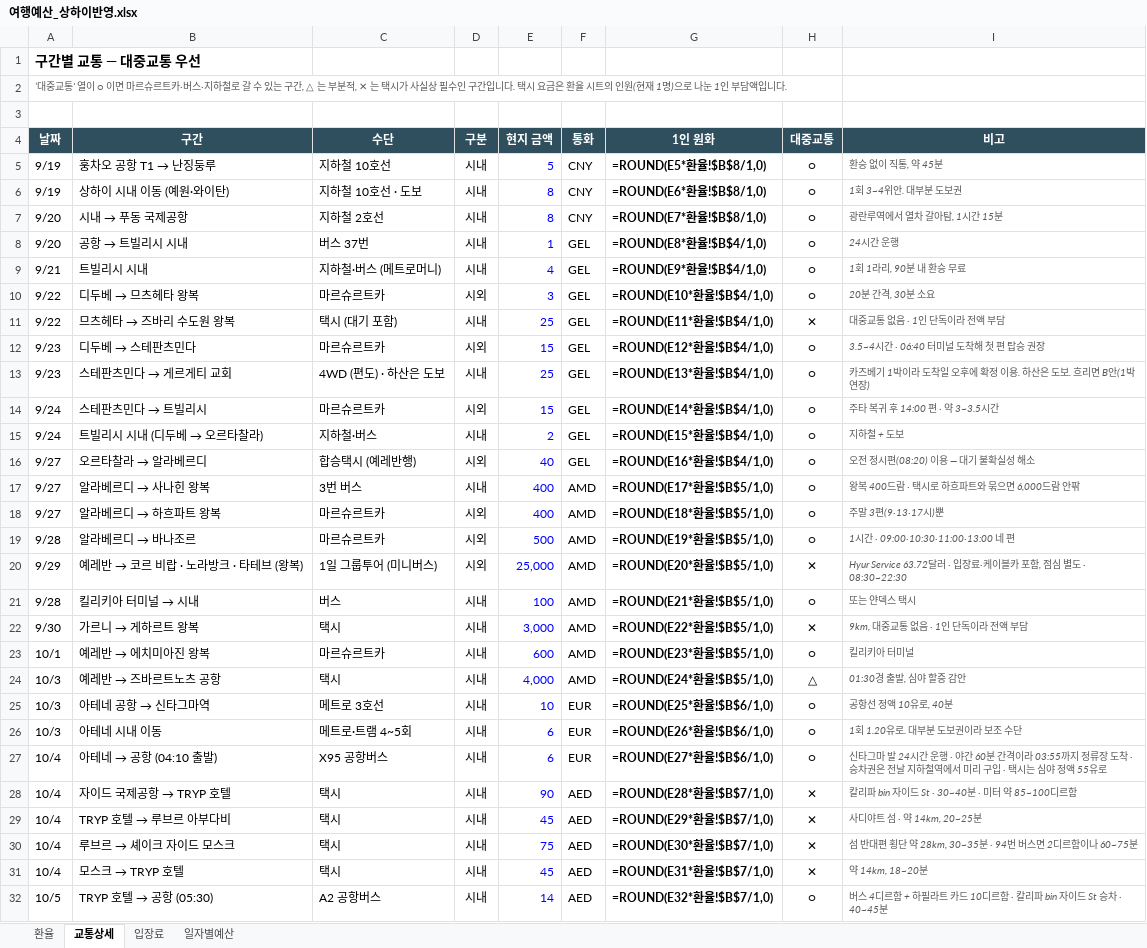
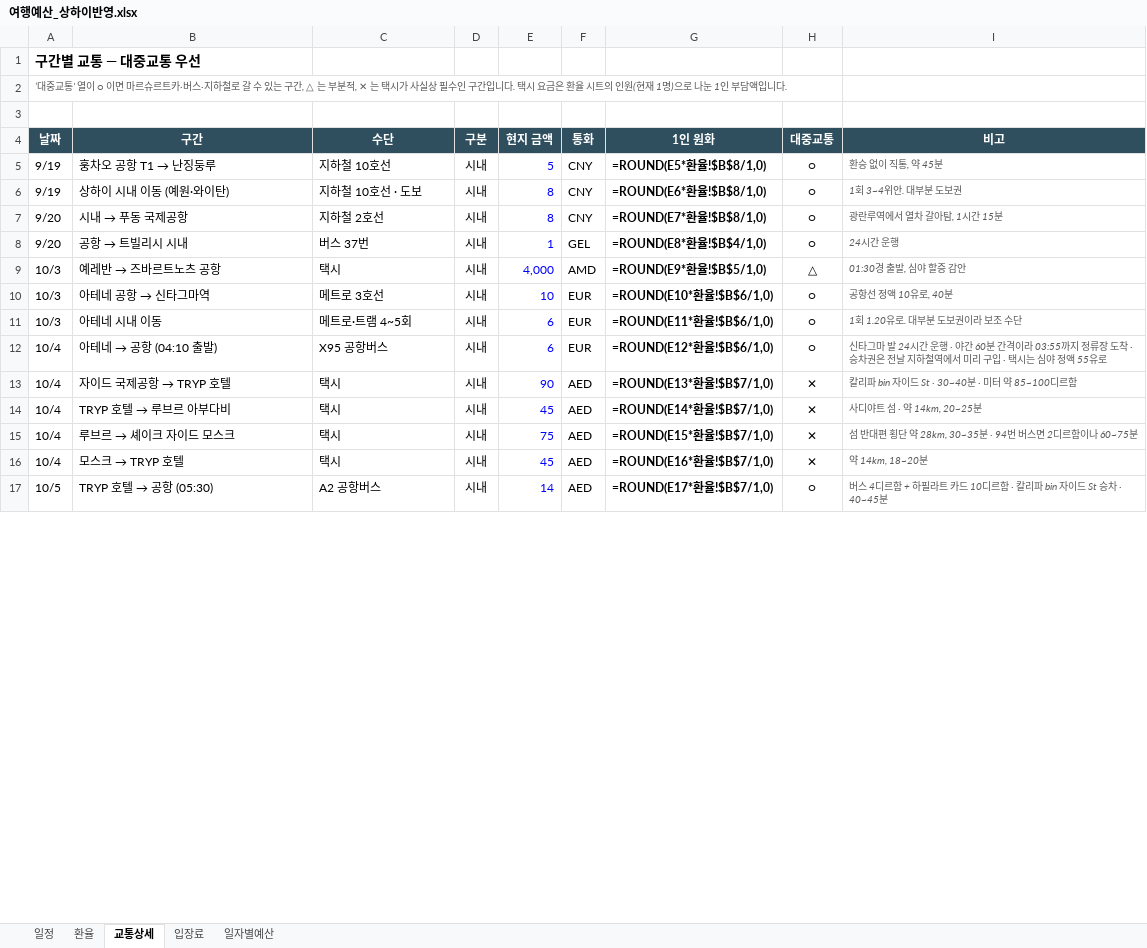
Before and after one commit to munchlax125/tripplanner, an Excel workbook: 여행예산_상하이반영.xlsx, sheet 교통상세, drawn as a sheet; only a part is shown; values as stored, in another font and other column widths than the file's, no borders; formulas without a stored value are shown as written; removed rows and columns are numbered as before the commit, all else as after; the diff covers the shown part only; the diff names each change by its address in the sheet, - before the commit and + after, or states it on an @@ line.

```diff
--- a/여행예산_상하이반영.xlsx (sheet 교통상세)
+++ b/여행예산_상하이반영.xlsx (sheet 교통상세)
+sheet tab: 일정
-row 9: 9/21 | 트빌리시 시내 | 지하철·버스 (메트로머니) | 시내 | 4 | GEL | =ROUND(E9*환율!$B$4/1,0) | ○ | 1회 1라리, 90분 내 환승 무료
-row 10: 9/22 | 디두베 → 므츠헤타 왕복 | 마르슈르트카 | 시외 | 3 | GEL | =ROUND(E10*환율!$B$4/1,0) | ○ | 20분 간격, 30분 소요
-row 11: 9/22 | 므츠헤타 → 즈바리 수도원 왕복 | 택시 (대기 포함) | 시내 | 25 | GEL | =ROUND(E11*환율!$B$4/1,0) | ✕ | 대중교통 없음 · 1인 단독이라 전액 부담
-row 12: 9/23 | 디두베 → 스테판츠민다 | 마르슈르트카 | 시외 | 15 | GEL | =ROUND(E12*환율!$B$4/1,0) | ○ | 3.5~4시간 · 06:40 터미널 도착해 첫 편 탑승 권장
-row 13: 9/23 | 스테판츠민다 → 게르게티 교회 | 4WD (편도) · 하산은 도보 | 시내 | 25 | GEL | =ROUND(E13*환율!$B$4/1,0) | ○ | 카즈베기 1박이라 도착일 오후에 확정 이용. 하산은 도보. 흐리면 B안(1박 연장)
-row 14: 9/24 | 스테판츠민다 → 트빌리시 | 마르슈르트카 | 시외 | 15 | GEL | =ROUND(E14*환율!$B$4/1,0) | ○ | 주타 복귀 후 14:00 편 · 약 3~3.5시간
-row 15: 9/24 | 트빌리시 시내 (디두베 → 오르타찰라) | 지하철·버스 | 시내 | 2 | GEL | =ROUND(E15*환율!$B$4/1,0) | ○ | 지하철 + 도보
-row 16: 9/27 | 오르타찰라 → 알라베르디 | 합승택시 (예레반행) | 시외 | 40 | GEL | =ROUND(E16*환율!$B$4/1,0) | ○ | 오전 정시편(08:20) 이용 — 대기 불확실성 해소
-row 17: 9/27 | 알라베르디 → 사나힌 왕복 | 3번 버스 | 시내 | 400 | AMD | =ROUND(E17*환율!$B$5/1,0) | ○ | 왕복 400드람 · 택시로 하흐파트와 묶으면 6,000드람 안팎
-row 18: 9/27 | 알라베르디 → 하흐파트 왕복 | 마르슈르트카 | 시외 | 400 | AMD | =ROUND(E18*환율!$B$5/1,0) | ○ | 주말 3편(9·13·17시)뿐
-row 19: 9/28 | 알라베르디 → 바나조르 | 마르슈르트카 | 시외 | 500 | AMD | =ROUND(E19*환율!$B$5/1,0) | ○ | 1시간 · 09:00·10:30·11:00·13:00 네 편
-row 20: 9/29 | 예레반 → 코르 비랍 · 노라방크 · 타테브 (왕복) | 1일 그룹투어 (미니버스) | 시외 | 25,000 | AMD | =ROUND(E20*환율!$B$5/1,0) | ✕ | Hyur Service 63.72달러 · 입장료·케이블카 포함, 점심 별도 · 08:30~22:30
-row 21: 9/28 | 킬리키아 터미널 → 시내 | 버스 | 시내 | 100 | AMD | =ROUND(E21*환율!$B$5/1,0) | ○ | 또는 얀덱스 택시
-row 22: 9/30 | 가르니 → 게하르트 왕복 | 택시 | 시내 | 3,000 | AMD | =ROUND(E22*환율!$B$5/1,0) | ✕ | 9km, 대중교통 없음 · 1인 단독이라 전액 부담
-row 23: 10/1 | 예레반 → 에치미아진 왕복 | 마르슈르트카 | 시내 | 600 | AMD | =ROUND(E23*환율!$B$5/1,0) | ○ | 킬리키아 터미널
-G9 (1인 원화): =ROUND(E24*환율!$B$5/1,0)
+G9 (1인 원화): =ROUND(E9*환율!$B$5/1,0)
-G10 (1인 원화): =ROUND(E25*환율!$B$6/1,0)
+G10 (1인 원화): =ROUND(E10*환율!$B$6/1,0)
-G11 (1인 원화): =ROUND(E26*환율!$B$6/1,0)
+G11 (1인 원화): =ROUND(E11*환율!$B$6/1,0)
-G12 (1인 원화): =ROUND(E27*환율!$B$6/1,0)
+G12 (1인 원화): =ROUND(E12*환율!$B$6/1,0)
-G13 (1인 원화): =ROUND(E28*환율!$B$7/1,0)
+G13 (1인 원화): =ROUND(E13*환율!$B$7/1,0)
-G14 (1인 원화): =ROUND(E29*환율!$B$7/1,0)
+G14 (1인 원화): =ROUND(E14*환율!$B$7/1,0)
-G15 (1인 원화): =ROUND(E30*환율!$B$7/1,0)
+G15 (1인 원화): =ROUND(E15*환율!$B$7/1,0)
-G16 (1인 원화): =ROUND(E31*환율!$B$7/1,0)
+G16 (1인 원화): =ROUND(E16*환율!$B$7/1,0)
-G17 (1인 원화): =ROUND(E32*환율!$B$7/1,0)
+G17 (1인 원화): =ROUND(E17*환율!$B$7/1,0)
```
Also changed, not shown: 28 added rows, 7 removed rows and 6 edited cells elsewhere in this sheet, sheet 입장료, sheet 일자별예산, 10 other files.
